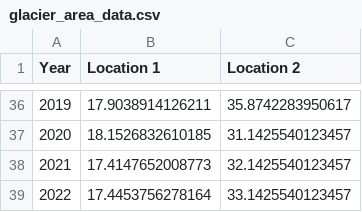
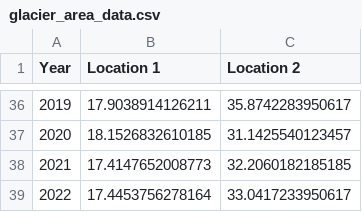
Before and after one commit to leo-Ansh2004/Glacier_Mapping, a CSV file: glacier_area_data.csv, drawn as a sheet; only a part is shown, gaps mark what is left out.

Commit message:
Update glacier_area_data.csv

```diff
--- a/glacier_area_data.csv
+++ b/glacier_area_data.csv
@@ -37,3 +37,3 @@ Year,Location 1,Location 2
 2020,18.1526832610185,31.1425540123457
-2021,17.4147652008773,32.1425540123457
-2022,17.4453756278164,33.1425540123457
+2021,17.4147652008773,32.2060182185185
+2022,17.4453756278164,33.0417233950617
```
